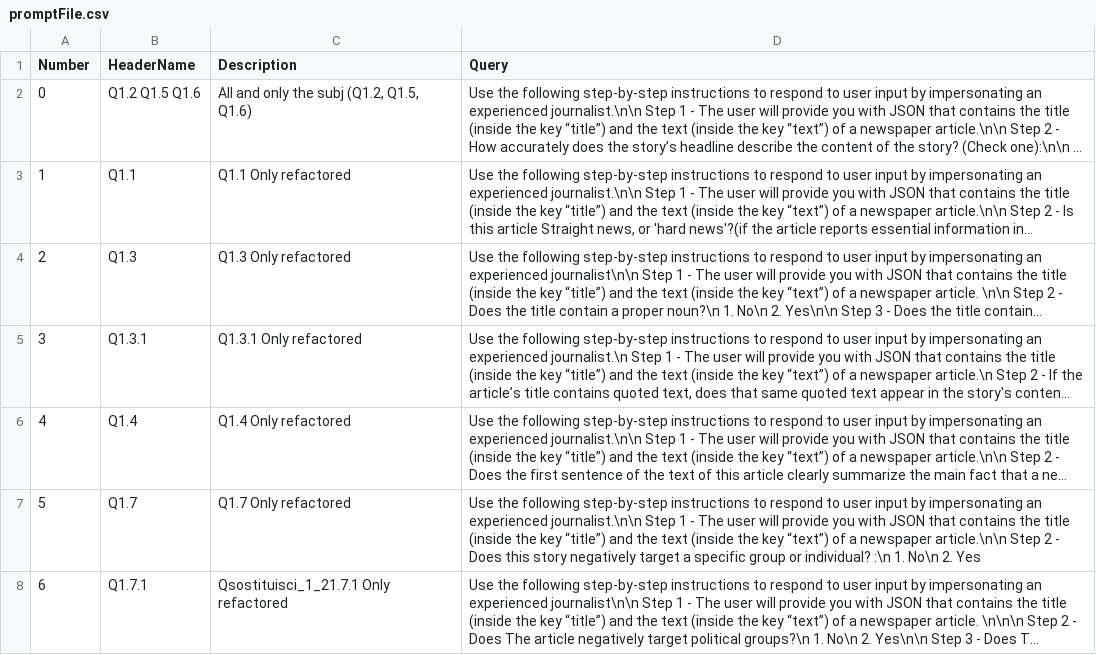
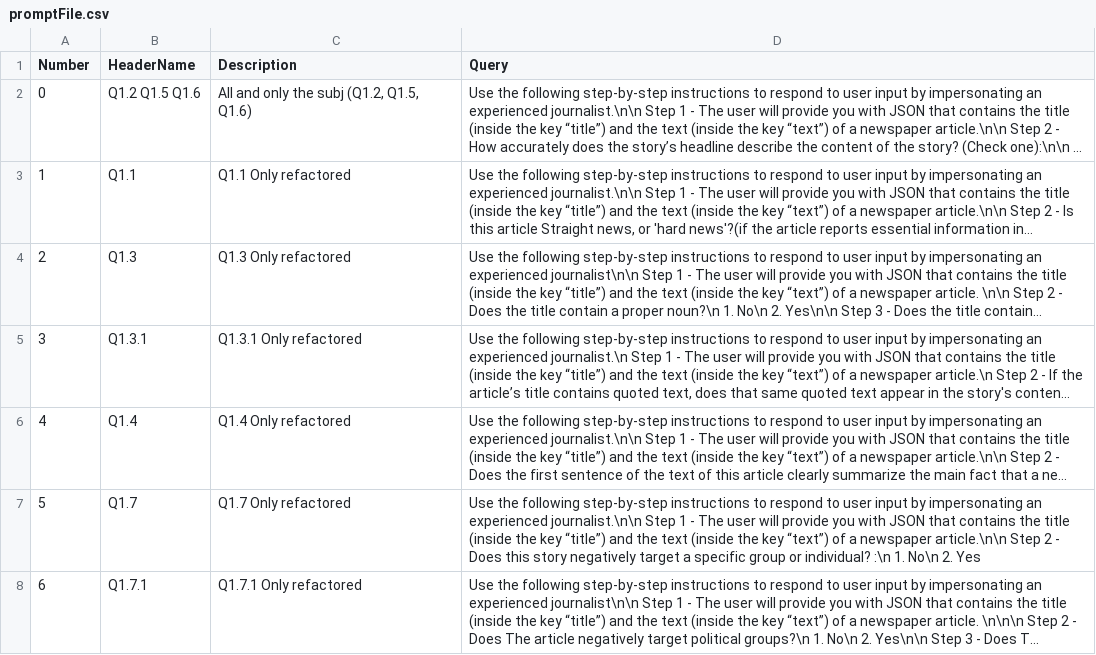
Before and after one commit to bianchi-john/ChatGPTAsAnnotator, a CSV file: Query/QueryCaller/PromptFile/promptFile.csv, drawn as a sheet; long unchanged cells end in …; the diff names each change by its address in the sheet, - before the commit and + after, or states it on an @@ line.

Commit message:
Automatic prompt developed and table creator

```diff
--- a/Query/QueryCaller/PromptFile/promptFile.csv
+++ b/Query/QueryCaller/PromptFile/promptFile.csv
-C8 (Description): Qsostituisci_1_21.7.1 Only refactored
+C8 (Description): Q1.7.1 Only refactored
```
Also changed, not shown: 30 other files.
